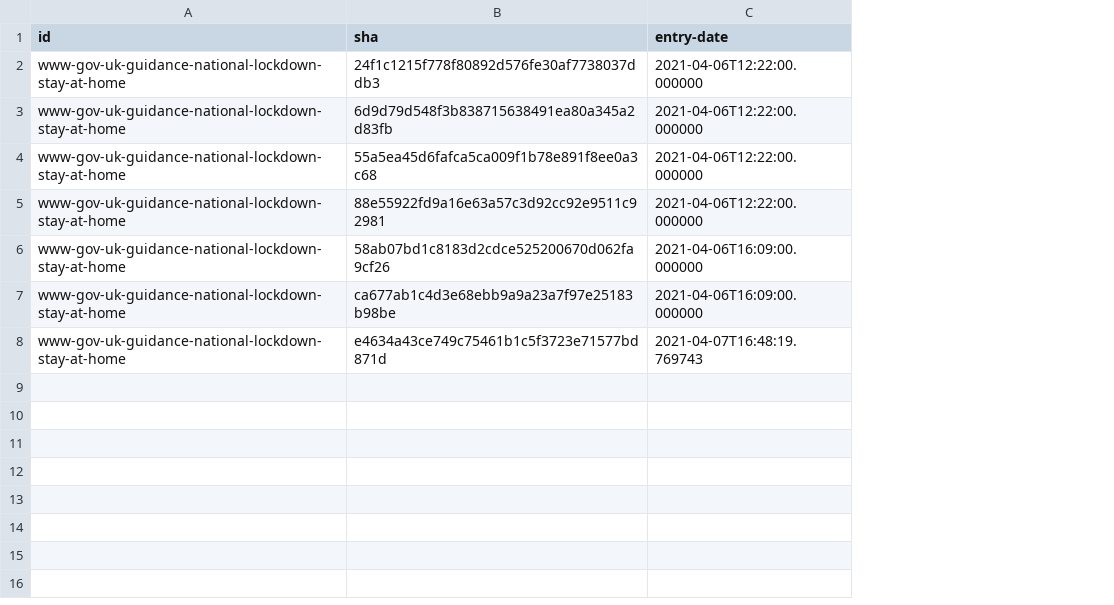
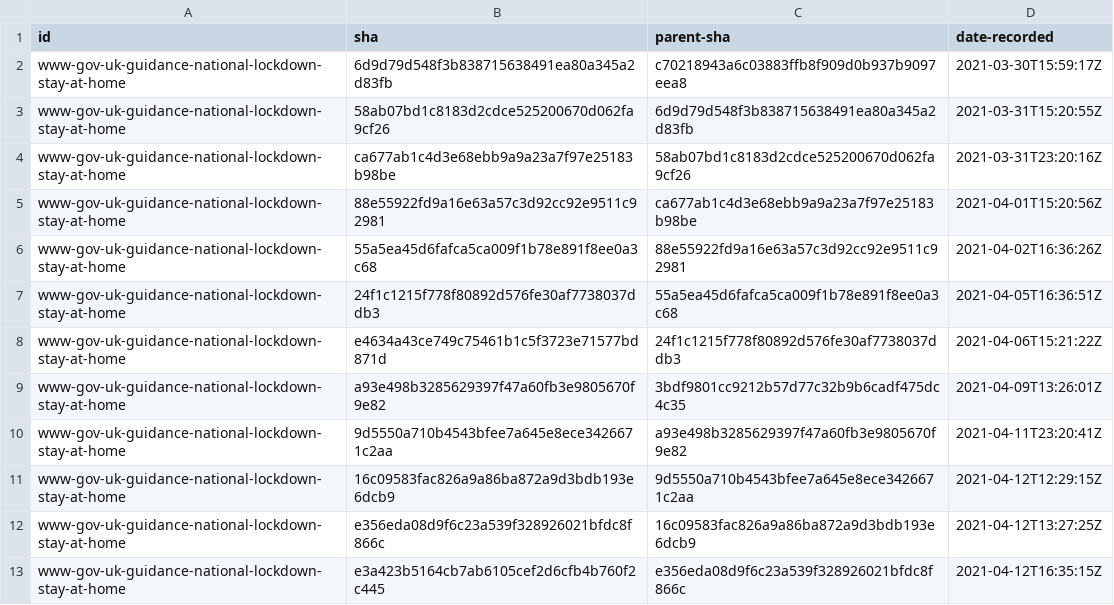
Before and after one commit to coronavirus-design-history/content, a CSV file: data/content-collected.csv, drawn as a sheet; removed rows and columns are numbered as before the commit, all else as after; the diff names each change by its address in the sheet, - before the commit and + after, or states it on an @@ line.

Commit message:
Use content-collector repo commits to pages to fetch version history of pages.
For versions found, generate diff of pages. Save diff html
output, stripped of js, remove link hrefs, but keep head section
for stylesheets.

Insert page element at top of diff page with some diff meta data

```diff
--- a/data/content-collected.csv
+++ b/data/content-collected.csv
-column C (entry-date), row 3: 2021-04-06T12:22:00.000000; rows 6-8: 2021-04-06T16:09:00.000000 | 2021-04-06T16:09:00.000000 | 2021-04-07T16:48:19.769743
+column C (parent-sha), rows 2-4: c70218943a6c03883ffb8f909d0b937b9097eea8 | 6d9d79d548f3b838715638491ea80a345a2d83fb | 58ab07bd1c8183d2cdce525200670d062fa9cf26; row 8: 24f1c1215f778f80892d576fe30af7738037ddb3
+column D (date-recorded), rows 2-4: 2021-03-30T15:59:17Z | 2021-03-31T15:20:55Z | 2021-03-31T23:20:16Z; row 8: 2021-04-06T15:21:22Z
@@ row 4 moved to row 6: www-gov-uk-guidance-national-lockdown-st… @@
@@ row 2 moved to row 7: www-gov-uk-guidance-national-lockdown-st… @@
+row 9: www-gov-uk-guidance-national-lockdown-stay-at-home | a93e498b3285629397f47a60fb3e9805670f9e82 | 3bdf9801cc9212b57d77c32b9b6cadf475dc4c35 | 2021-04-09T13:26:01Z
+row 10: www-gov-uk-guidance-national-lockdown-stay-at-home | 9d5550a710b4543bfee7a645e8ece3426671c2aa | a93e498b3285629397f47a60fb3e9805670f9e82 | 2021-04-11T23:20:41Z
+row 11: www-gov-uk-guidance-national-lockdown-stay-at-home | 16c09583fac826a9a86ba872a9d3bdb193e6dcb9 | 9d5550a710b4543bfee7a645e8ece3426671c2aa | 2021-04-12T12:29:15Z
+row 12: www-gov-uk-guidance-national-lockdown-stay-at-home | e356eda08d9f6c23a539f328926021bfdc8f866c | 16c09583fac826a9a86ba872a9d3bdb193e6dcb9 | 2021-04-12T13:27:25Z
+row 13: www-gov-uk-guidance-national-lockdown-stay-at-home | e3a423b5164cb7ab6105cef2d6cfb4b760f2c445 | e356eda08d9f6c23a539f328926021bfdc8f866c | 2021-04-12T16:35:15Z
```
Also changed, not shown: 38 other files.
